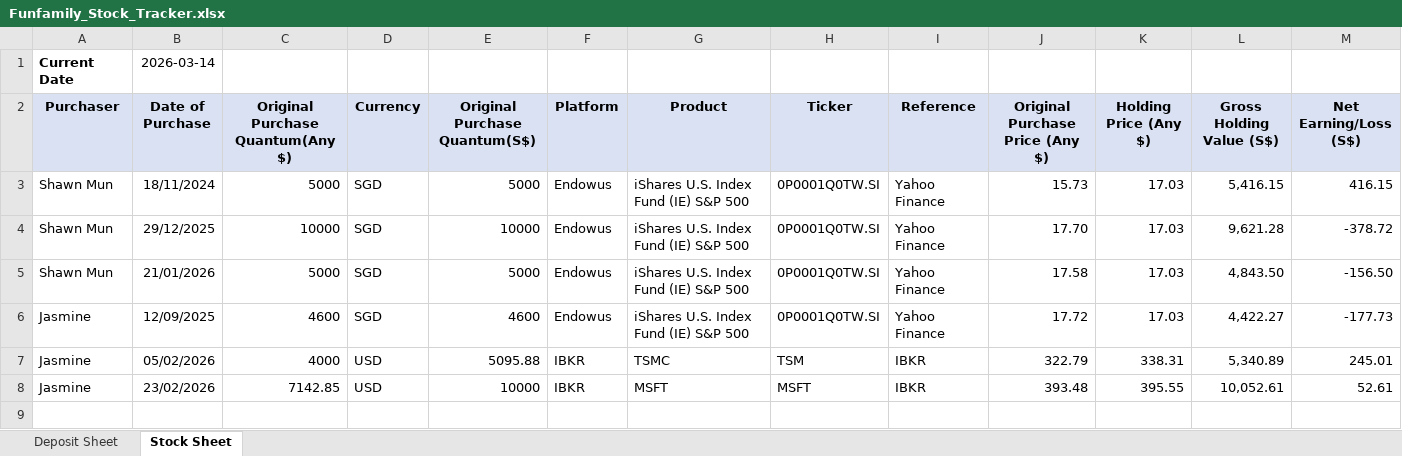
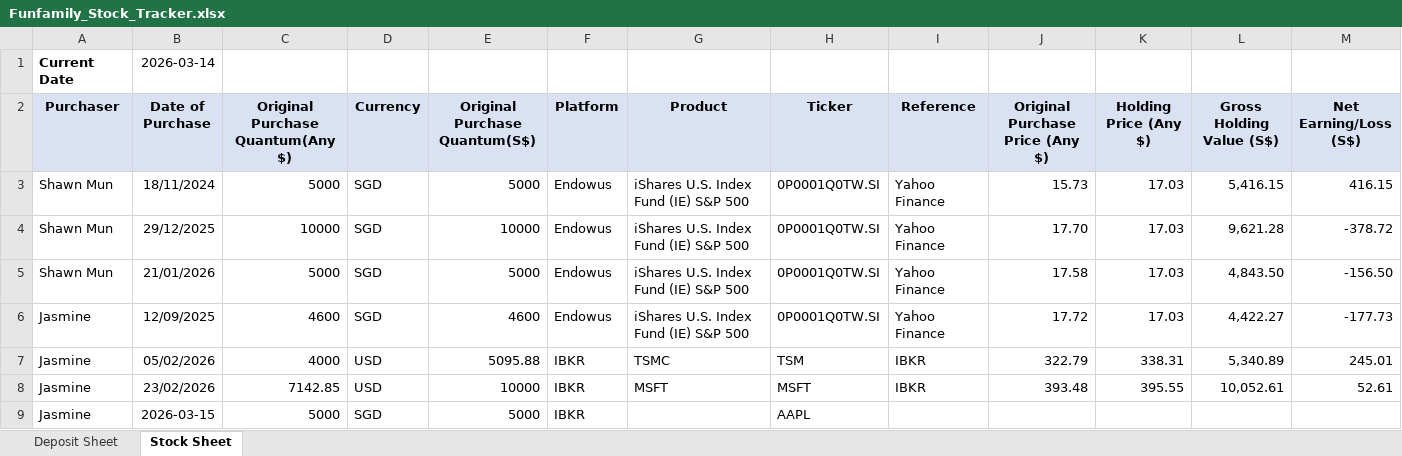
Before and after one commit to chanshawnkit/funfamily-bot, an Excel workbook: Funfamily_Stock_Tracker.xlsx, sheet Stock Sheet, drawn as a sheet; values as stored, in another font and other column widths than the file's, no borders; the diff names each change by its address in the sheet, - before the commit and + after, or states it on an @@ line.

Commit message:
Amended how the calculation for Add stock is done and also added a new function called remove stock.

```diff
--- a/Funfamily_Stock_Tracker.xlsx (sheet Stock Sheet)
+++ b/Funfamily_Stock_Tracker.xlsx (sheet Stock Sheet)
+row 9: Jasmine | 2026-03-15 | 5000 | SGD | 5000 | IBKR |  | AAPL
```
Also changed, not shown: 1 other file.
